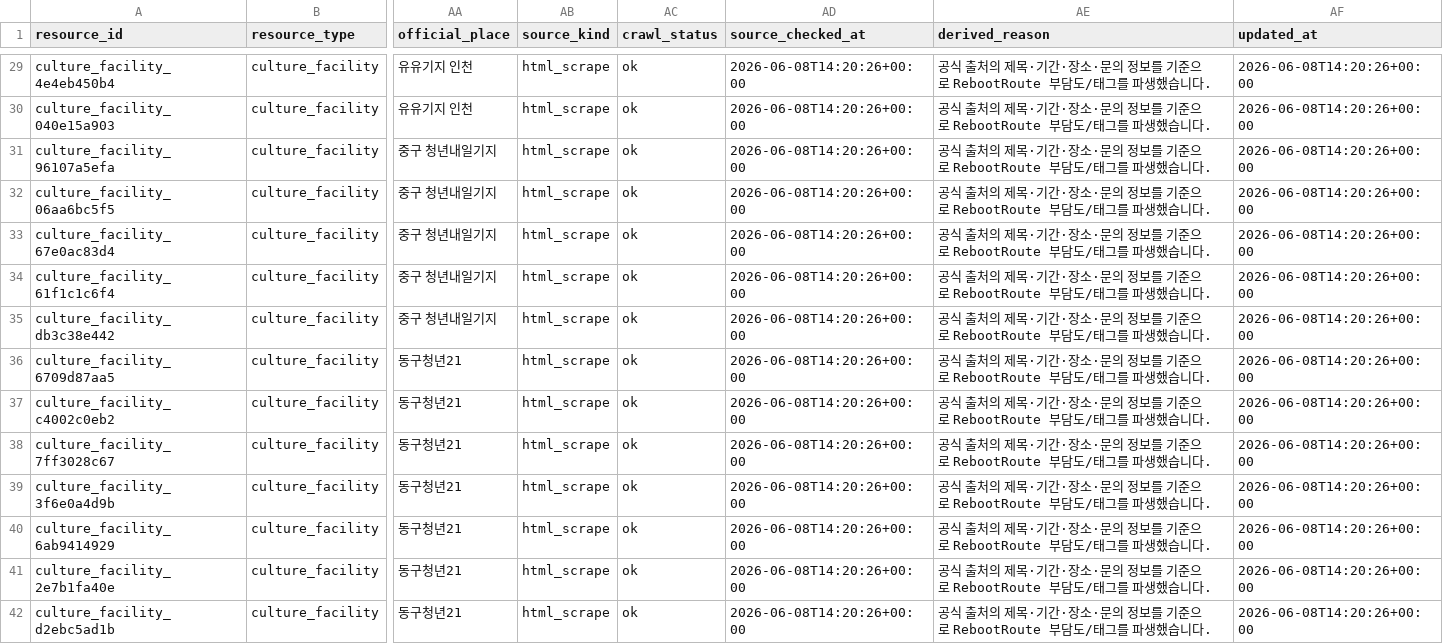
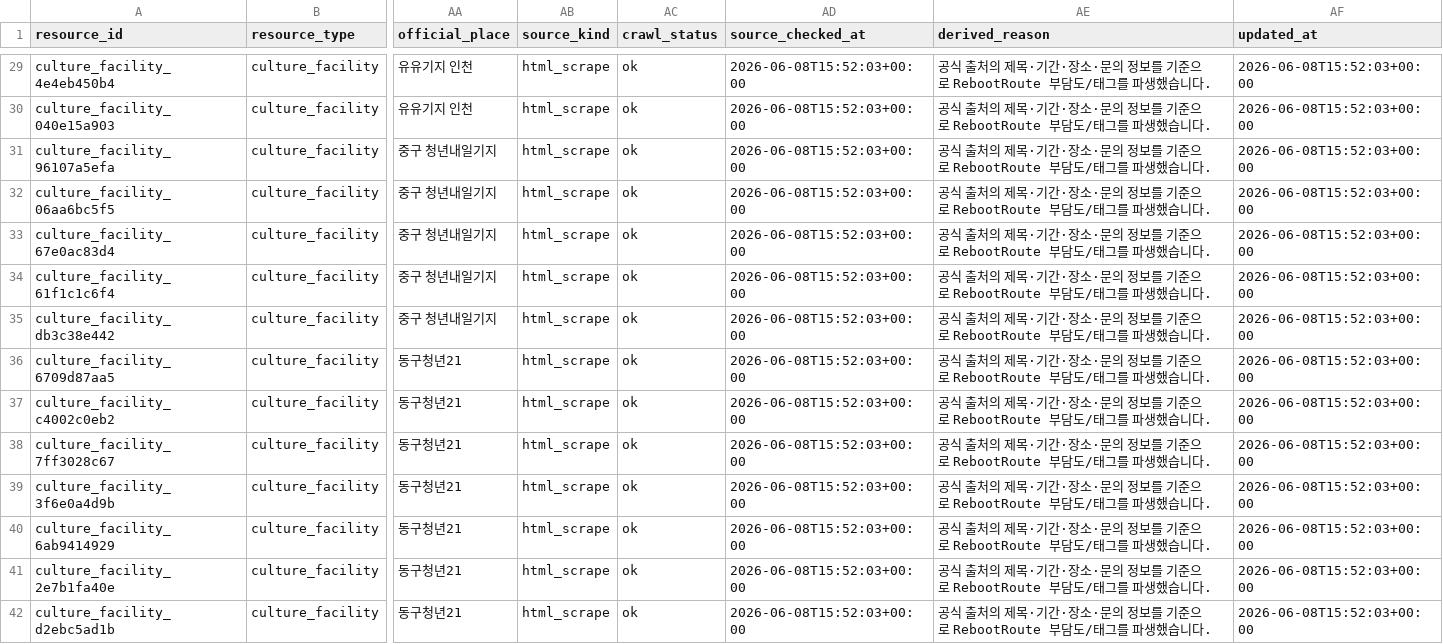
Before and after one commit to Gnaroshi/ACPP3_Final-Project, a CSV file: data/raw/sample_resources.csv, drawn as a sheet; only a part is shown, gaps mark what is left out; the diff covers the shown part only; the diff names each change by its address in the sheet, - before the commit and + after, or states it on an @@ line.

```diff
--- a/data/raw/sample_resources.csv
+++ b/data/raw/sample_resources.csv
-AD29:AD42 (source_checked_at): 2026-06-08T14:20:26+00:00
+AD29:AD42 (source_checked_at): 2026-06-08T15:52:03+00:00
-AF29:AF42 (updated_at): 2026-06-08T14:20:26+00:00
+AF29:AF42 (updated_at): 2026-06-08T15:52:03+00:00
```
Also changed, not shown: 118 edited cells elsewhere in this file, 16 other files.
